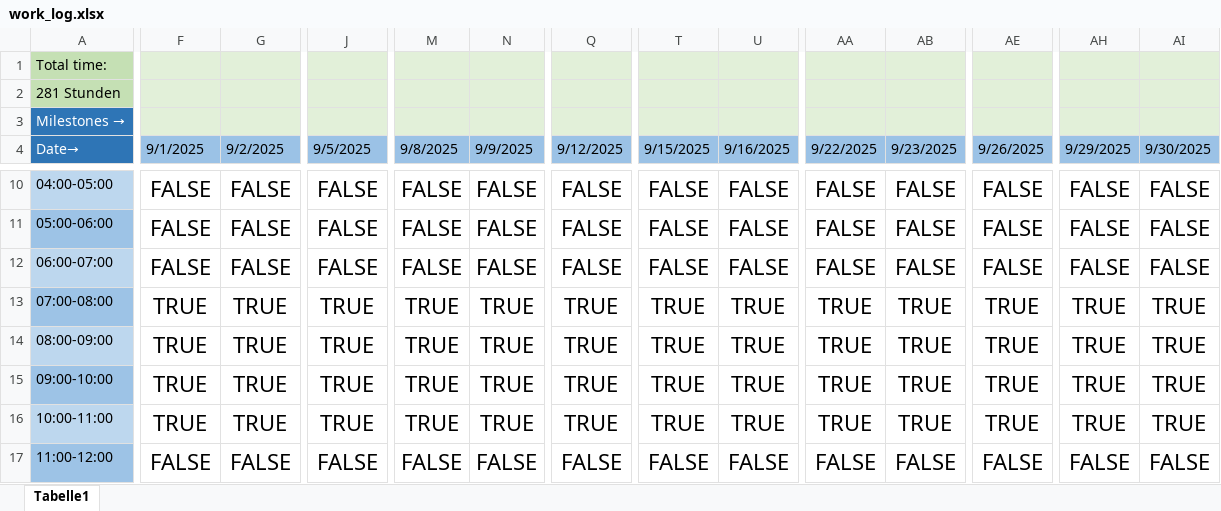
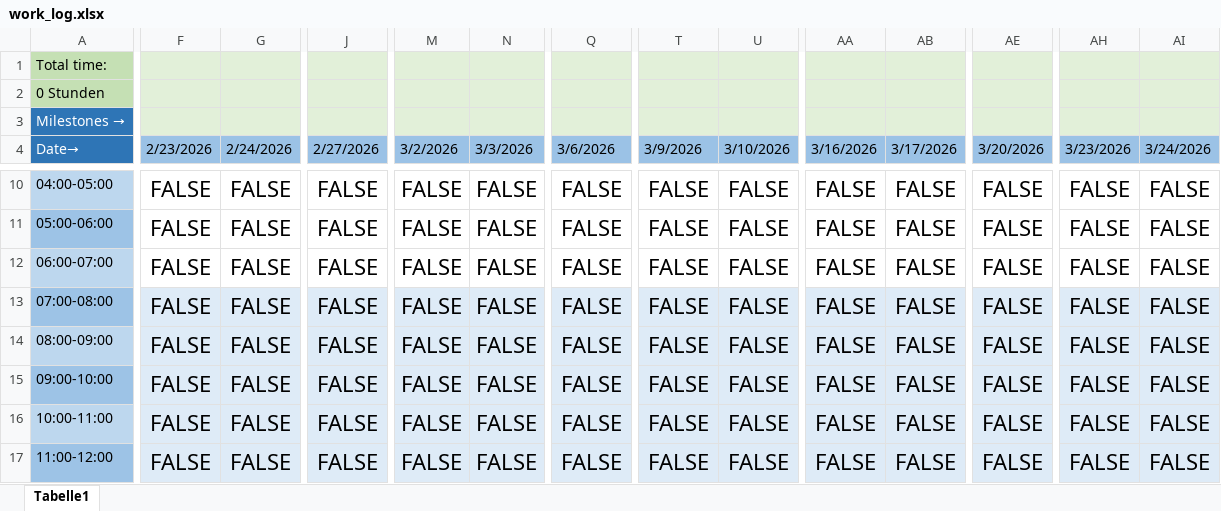
Before and after one commit to Jiggolino/Hexapod, an Excel workbook: time/2_Semester/work_log.xlsx, sheet Tabelle1, drawn as a sheet; only a part is shown, gaps mark what is left out; values as stored, in another font and other column widths than the file's, no borders; conditional formats and table styles not drawn; the diff covers the shown part only; the diff names each change by its address in the sheet, - before the commit and + after, or states it on an @@ line.

```diff
--- a/time/2_Semester/work_log.xlsx (sheet Tabelle1)
+++ b/time/2_Semester/work_log.xlsx (sheet Tabelle1)
-A2 (Date→): 281 Stunden
+A2 (Date→): 0 Stunden
-F4: 9/1/2025
+F4: 2/23/2026
-G4: 9/2/2025
+G4: 2/24/2026
-J4: 9/5/2025
+J4: 2/27/2026
-M4: 9/8/2025
+M4: 3/2/2026
-N4: 9/9/2025
+N4: 3/3/2026
-Q4: 9/12/2025
+Q4: 3/6/2026
-T4: 9/15/2025
+T4: 3/9/2026
-U4: 9/16/2025
+U4: 3/10/2026
-AA4: 9/22/2025
+AA4: 3/16/2026
-AB4: 9/23/2025
+AB4: 3/17/2026
-AE4: 9/26/2025
+AE4: 3/20/2026
-AH4: 9/29/2025
+AH4: 3/23/2026
-AI4: 9/30/2025
+AI4: 3/24/2026
-F13:AI16 fill: none
+F13:AI16 fill: #DEEBF7
-F13:F16 (2/23/2026): TRUE
+F13:F16 (2/23/2026): FALSE
-G13:G16 (2/24/2026): TRUE
+G13:G16 (2/24/2026): FALSE
-J13:J16 (2/27/2026): TRUE
+J13:J16 (2/27/2026): FALSE
-M13:M16 (3/2/2026): TRUE
+M13:M16 (3/2/2026): FALSE
-N13:N16 (3/3/2026): TRUE
+N13:N16 (3/3/2026): FALSE
-Q13:Q16 (3/6/2026): TRUE
+Q13:Q16 (3/6/2026): FALSE
-T13:T16 (3/9/2026): TRUE
+T13:T16 (3/9/2026): FALSE
-U13:U16 (3/10/2026): TRUE
+U13:U16 (3/10/2026): FALSE
-AA13:AA16 (3/16/2026): TRUE
+AA13:AA16 (3/16/2026): FALSE
-AB13:AB16 (3/17/2026): TRUE
+AB13:AB16 (3/17/2026): FALSE
-AE13:AE16 (3/20/2026): TRUE
+AE13:AE16 (3/20/2026): FALSE
-AH13:AH16 (3/23/2026): TRUE
+AH13:AH16 (3/23/2026): FALSE
-AI13:AI16 (3/24/2026): TRUE
+AI13:AI16 (3/24/2026): FALSE
-F17:AI17 fill: none
+F17:AI17 fill: #DEEBF7
```
Also changed, not shown: 1 added row, 1 removed row, 372 edited cells and cell formats elsewhere in this sheet, 1 other file.
